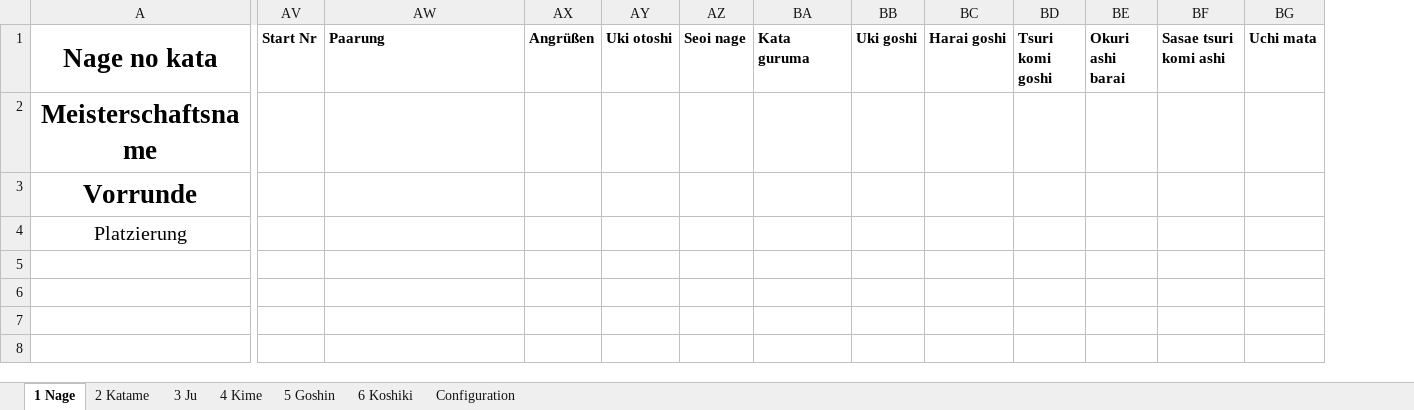
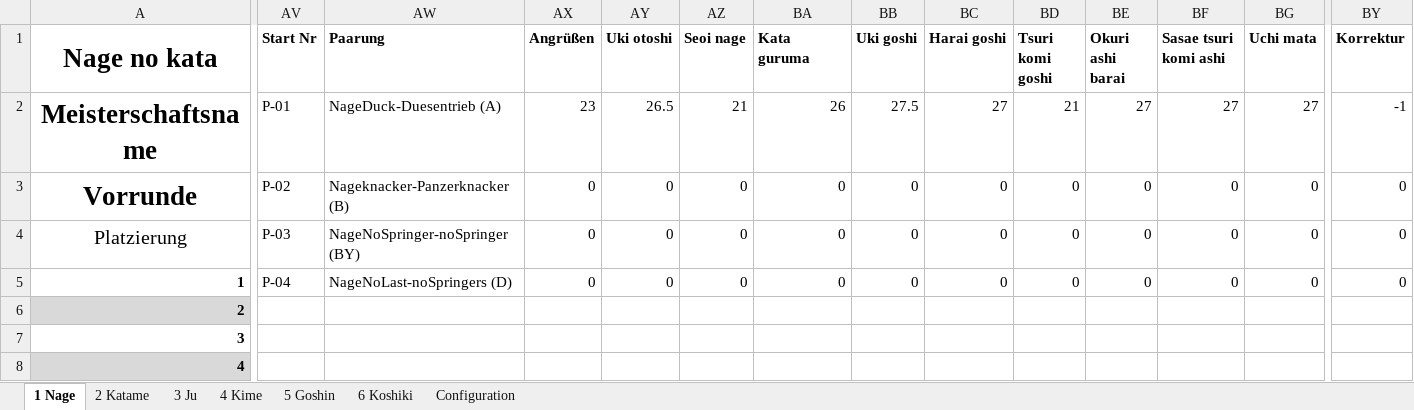
Before and after one commit to dev-jung/judo-kata, an Excel workbook: Templates/Results.xlsm, sheet 1 Nage, drawn as a sheet; only a part is shown, gaps mark what is left out; values as stored, in another font and other column widths than the file's, no borders; charts and pictures not drawn; removed rows and columns are numbered as before the commit, all else as after; rows hold the shown columns only; the diff covers the shown part only; the diff names each change by its address in the sheet, - before the commit and + after, or states it on an @@ line.

Commit message:
Inserted correction value in import

```diff
--- a/Templates/Results.xlsm (sheet 1 Nage)
+++ b/Templates/Results.xlsm (sheet 1 Nage)
+column BY (Korrektur), row 4: 0
-row 2: Meisterschaftsname
-row 3: Vorrunde
+row 2: Meisterschaftsname | P-01 | NageDuck-Duesentrieb (A) | 23 | 26.5 | 21 | 26 | 27.5 | 27 | 21 | 27 | 27 | 27 | -1
+row 3: Vorrunde | P-02 | Nageknacker-Panzerknacker (B) | 0 | 0 | 0 | 0 | 0 | 0 | 0 | 0 | 0 | 0 | 0
-AV4 (Start Nr): (empty)
+AV4 (Start Nr): P-03
-AW4 (Paarung): (empty)
+AW4 (Paarung): NageNoSpringer-noSpringer (BY)
-AX4 (Angrüßen): (empty)
+AX4 (Angrüßen): 0
-AY4 (Uki otoshi): (empty)
+AY4 (Uki otoshi): 0
-AZ4 (Seoi nage): (empty)
+AZ4 (Seoi nage): 0
-BA4 (Kata guruma): (empty)
+BA4 (Kata guruma): 0
-BB4 (Uki goshi): (empty)
+BB4 (Uki goshi): 0
-BC4 (Harai goshi): (empty)
+BC4 (Harai goshi): 0
-BD4 (Tsuri komi goshi): (empty)
+BD4 (Tsuri komi goshi): 0
-BE4 (Okuri ashi barai): (empty)
+BE4 (Okuri ashi barai): 0
-BF4 (Sasae tsuri komi ashi): (empty)
+BF4 (Sasae tsuri komi ashi): 0
-BG4 (Uchi mata): (empty)
+BG4 (Uchi mata): 0
+row 5: 1 | P-04 | NageNoLast-noSpringers (D) | 0 | 0 | 0 | 0 | 0 | 0 | 0 | 0 | 0 | 0 | 0
+row 6: 2
+row 7: 3
+row 8: 4
```
Also changed, not shown: 12 edited cells elsewhere in this sheet, sheet 3 Ju, sheet 5 Goshin, sheet 6 Koshiki, sheet 2 Katame, sheet 4 Kime, hidden cells, charts or pictures, 1 other file.
